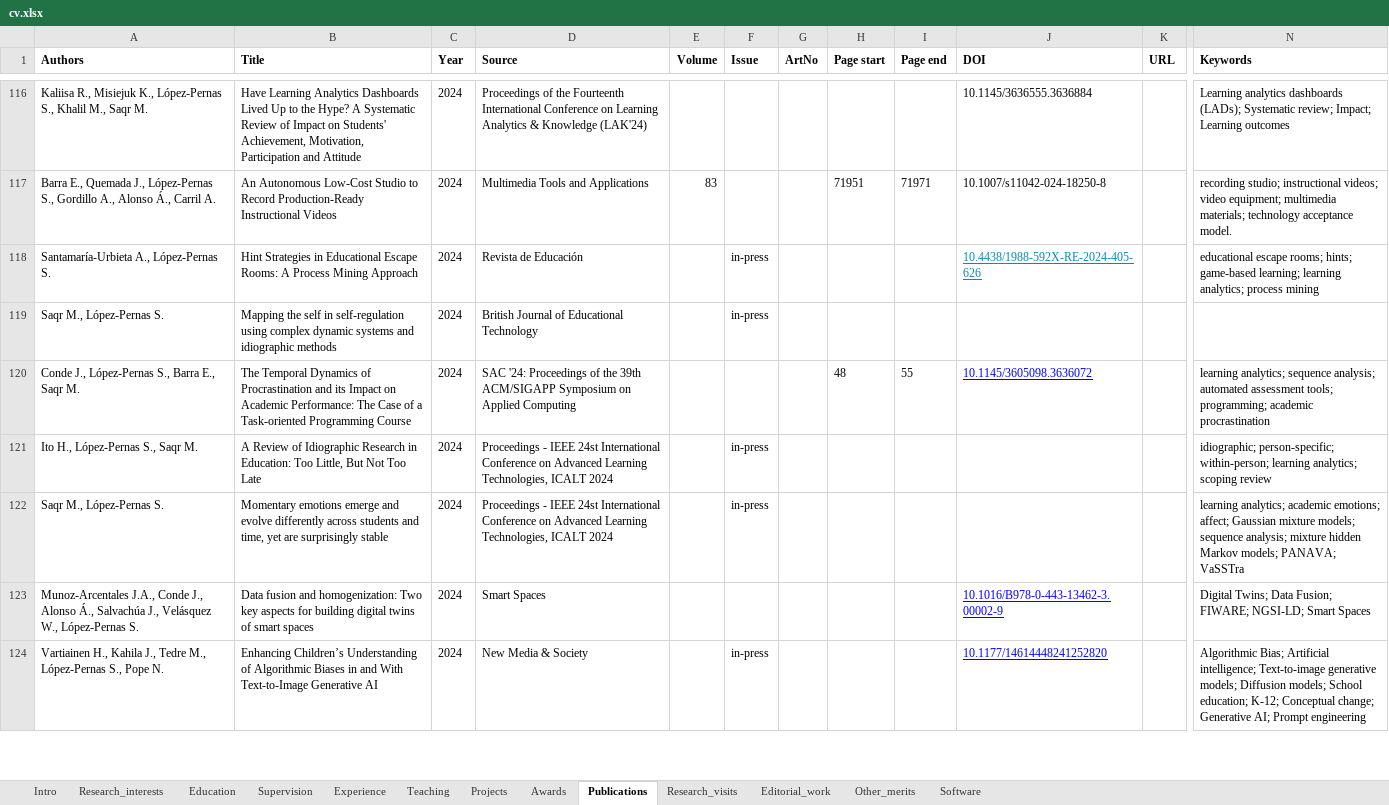
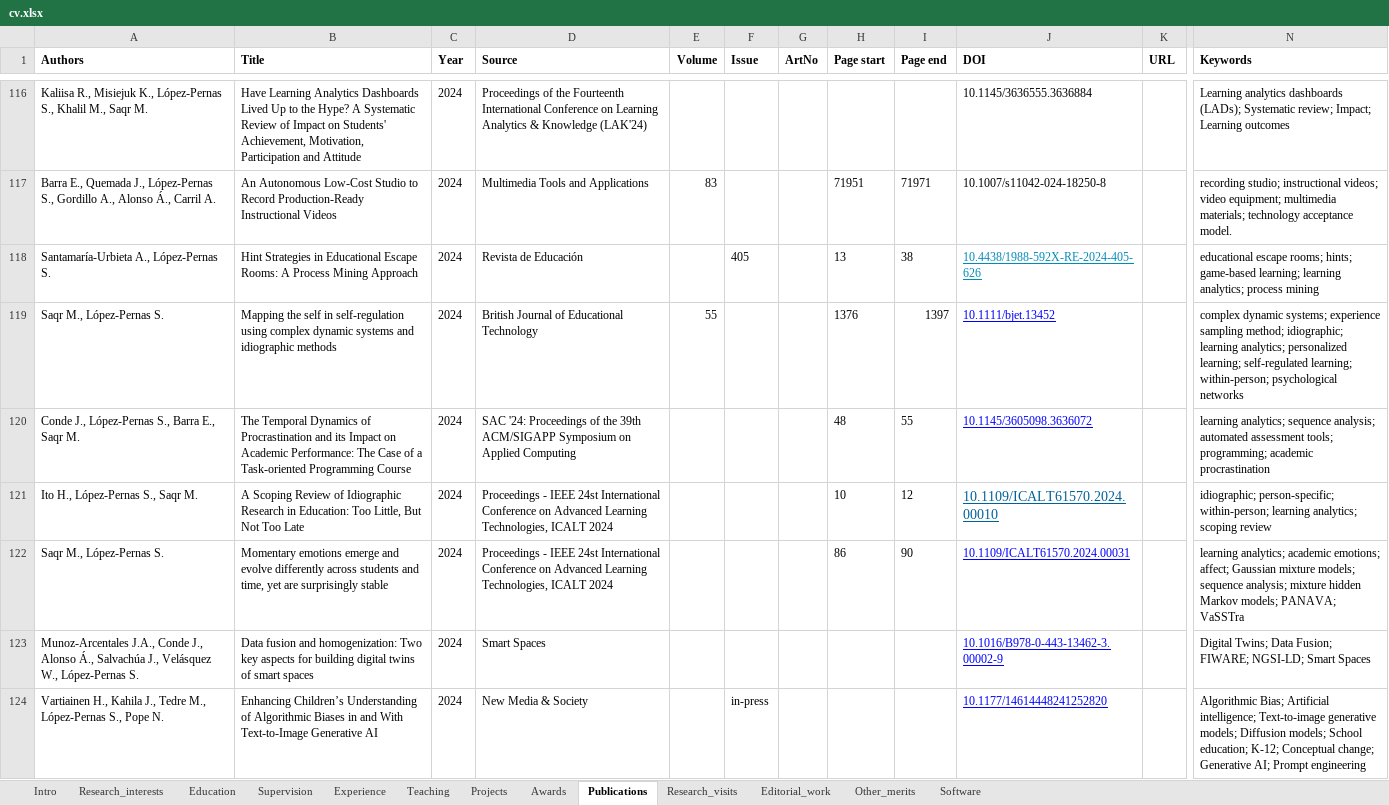
Before and after one commit to sonsoleslp/sonsoleslp.github.io, an Excel workbook: cv.xlsx, sheet Publications, drawn as a sheet; only a part is shown, gaps mark what is left out; values as stored, in another font and other column widths than the file's, no borders; charts and pictures not drawn; the diff covers the shown part only; the diff names each change by its address in the sheet, - before the commit and + after, or states it on an @@ line.

```diff
--- a/cv.xlsx (sheet Publications)
+++ b/cv.xlsx (sheet Publications)
-F118 (Issue): in-press
+F118 (Issue): 405
-H118 (Page start): (empty)
+H118 (Page start): 13
-I118 (Page end): (empty)
+I118 (Page end): 38
-E119 (Volume): (empty)
+E119 (Volume): 55
-F119 (Issue): in-press
+F119 (Issue): (empty)
-H119 (Page start): (empty)
+H119 (Page start): 1376
-I119 (Page end): (empty)
+I119 (Page end): 1397
-J119 (DOI): (empty)
+J119 (DOI): 10.1111/bjet.13452
-N119 (Keywords): (empty)
+N119 (Keywords): complex dynamic systems; experience sampling method; idiographic; learning analytics; personalized learning; self-regulated learning; within-person; psychological networks
-B121 (Title): A Review of…
+B121 (Title): A Scoping Review of…
-F121:F122 (Issue): in-press
+F121:F122 (Issue): (empty)
-H121 (Page start): (empty)
+H121 (Page start): 10
-I121 (Page end): (empty)
+I121 (Page end): 12
-J121 (DOI): (empty)
+J121 (DOI): 10.1109/ICALT61570.2024.00010
-H122 (Page start): (empty)
+H122 (Page start): 86
-I122 (Page end): (empty)
+I122 (Page end): 90
-J122 (DOI): (empty)
+J122 (DOI): 10.1109/ICALT61570.2024.00031
```
Also changed, not shown: 2 added rows and 26 edited cells elsewhere in this sheet, sheet Editorial_work, sheet Other_merits, sheet Awards, sheet Projects, 4 other files.
